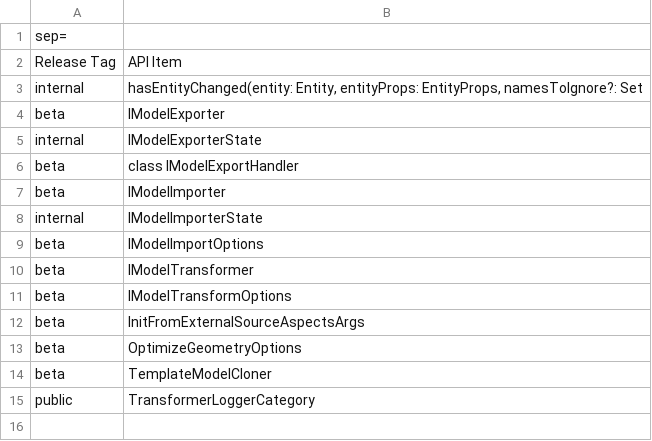
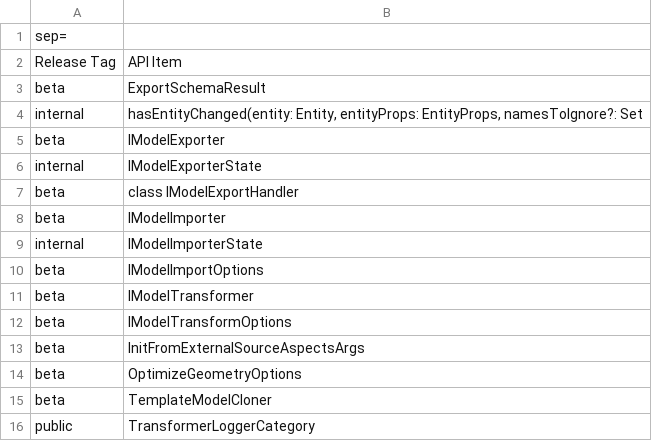
Before and after one commit to iTwin/imodel-transformer, a CSV file: common/api/summary/core-transformer.exports.csv, drawn as a sheet; the diff names each change by its address in the sheet, - before the commit and + after, or states it on an @@ line.

```diff
--- a/common/api/summary/core-transformer.exports.csv
+++ b/common/api/summary/core-transformer.exports.csv
+row 3: beta | ExportSchemaResult
```
Also changed, not shown: 5 other files.
